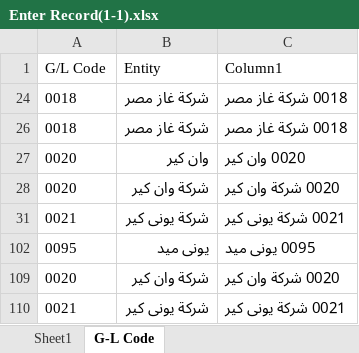
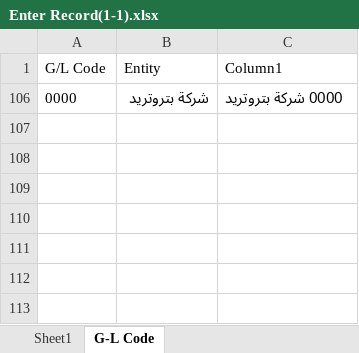
Before and after one commit to Ahmed-M0rsy/Al-Farid, an Excel workbook: Enter Record(1-1).xlsx, sheet G-L Code, drawn as a sheet; values as stored, in another font and other column widths than the file's, no borders; table styles not drawn; removed rows and columns are numbered as before the commit, all else as after; the diff names each change by its address in the sheet, - before the commit and + after, or states it on an @@ line.

Commit message:
update record

```diff
--- a/Enter Record(1-1).xlsx (sheet G-L Code)
+++ b/Enter Record(1-1).xlsx (sheet G-L Code)
@@ row 24 hidden: 0018 | شركة غاز مصر | 0018 شركة غاز مصر @@
@@ row 26 hidden: 0018 | شركة غاز مصر | 0018 شركة غاز مصر @@
@@ row 27 hidden: 0020 | وان كير | 0020 وان كير @@
@@ row 28 hidden: 0020 | شركة وان كير | 0020 شركة وان كير @@
@@ row 31 hidden: 0021 | شركة يونى كير | 0021 شركة يونى كير @@
@@ row 102 hidden: 0095 | يونى ميد | 0095 يونى ميد @@
@@ row 109 hidden: 0020 | شركة وان كير | 0020 شركة وان كير @@
@@ row 110 hidden: 0021 | شركة يونى كير | 0021 شركة يونى كير @@
+row 106: 0000 | شركة بتروتريد | 0000 شركة بتروتريد
```
Also changed, not shown: hidden cells, 1 other file.
